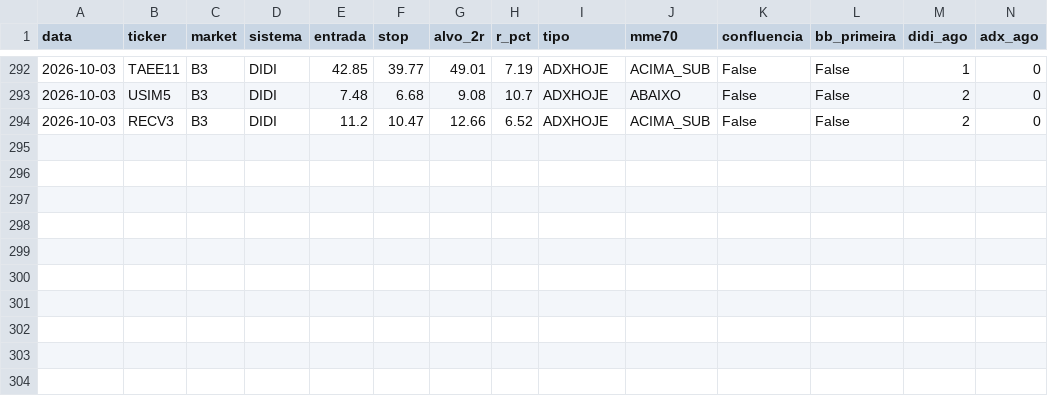
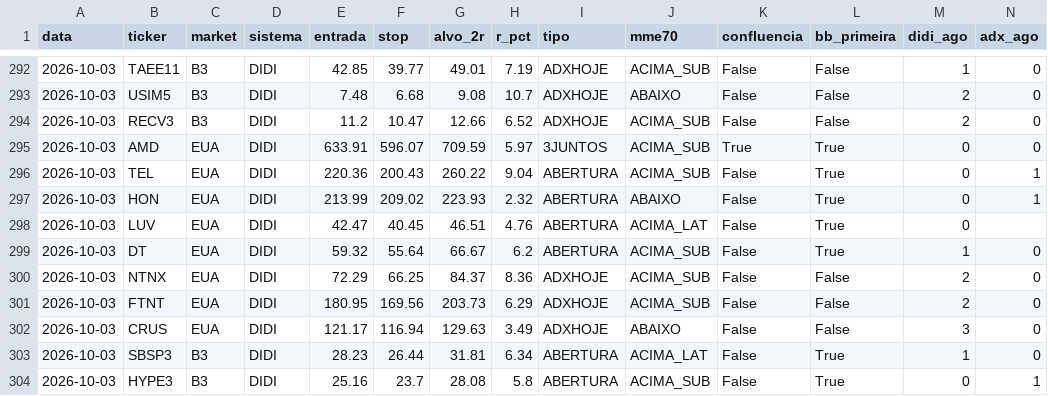
Before and after one commit to cassiocarvalho750-create/TradeDesk, a CSV file: historico_sinais_didi.csv, drawn as a sheet; only a part is shown, gaps mark what is left out; rows hold the shown columns only; the diff names each change by its address in the sheet, - before the commit and + after, or states it on an @@ line.

```diff
--- a/historico_sinais_didi.csv
+++ b/historico_sinais_didi.csv
+row 295: 2026-10-03 | AMD | EUA | DIDI | 633.91 | 596.07 | 709.59 | 5.97 | 3JUNTOS | ACIMA_SUB | True | True | 0 | 0
+row 296: 2026-10-03 | TEL | EUA | DIDI | 220.36 | 200.43 | 260.22 | 9.04 | ABERTURA | ACIMA_SUB | False | True | 0 | 1
+row 297: 2026-10-03 | HON | EUA | DIDI | 213.99 | 209.02 | 223.93 | 2.32 | ABERTURA | ABAIXO | False | True | 0 | 1
+row 298: 2026-10-03 | LUV | EUA | DIDI | 42.47 | 40.45 | 46.51 | 4.76 | ABERTURA | ACIMA_LAT | False | True | 0
+row 299: 2026-10-03 | DT | EUA | DIDI | 59.32 | 55.64 | 66.67 | 6.2 | ABERTURA | ACIMA_SUB | False | True | 1 | 0
+row 300: 2026-10-03 | NTNX | EUA | DIDI | 72.29 | 66.25 | 84.37 | 8.36 | ADXHOJE | ACIMA_SUB | False | False | 2 | 0
+row 301: 2026-10-03 | FTNT | EUA | DIDI | 180.95 | 169.56 | 203.73 | 6.29 | ADXHOJE | ACIMA_SUB | False | False | 2 | 0
+row 302: 2026-10-03 | CRUS | EUA | DIDI | 121.17 | 116.94 | 129.63 | 3.49 | ADXHOJE | ABAIXO | False | False | 3 | 0
+row 303: 2026-10-03 | SBSP3 | B3 | DIDI | 28.23 | 26.44 | 31.81 | 6.34 | ABERTURA | ACIMA_LAT | False | True | 1 | 0
+row 304: 2026-10-03 | HYPE3 | B3 | DIDI | 25.16 | 23.7 | 28.08 | 5.8 | ABERTURA | ACIMA_SUB | False | True | 0 | 1
```
Also changed, not shown: historico_confluencia.csv, historico_sinais_insidebar.csv, 13 other files.
